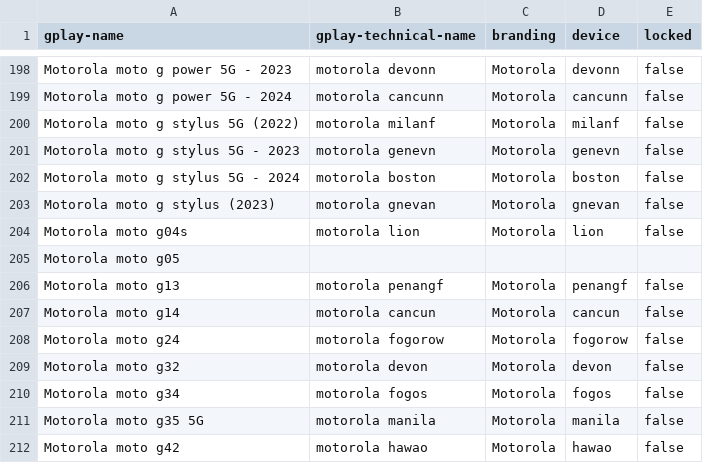
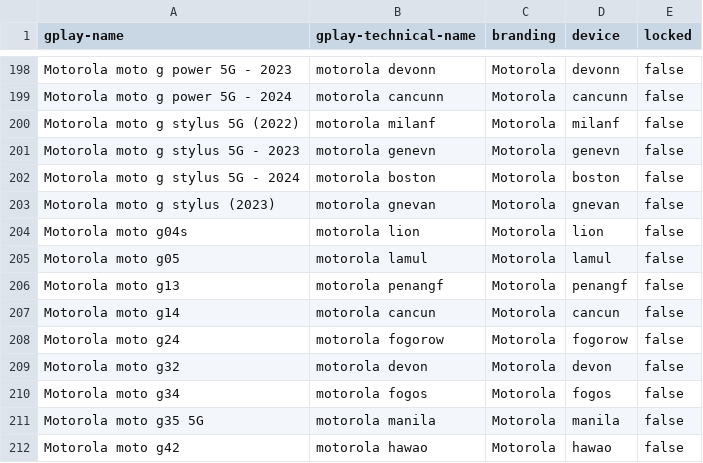
Before and after one commit to Feuerswut/flashdim, a CSV file: app/src/main/res/raw/excluded_devices.csv, drawn as a sheet; only a part is shown, gaps mark what is left out; removed rows and columns are numbered as before the commit, all else as after; the diff names each change by its address in the sheet, - before the commit and + after, or states it on an @@ line.

Commit message:
fix: repair devices csv and add csv validation

```diff
--- a/app/src/main/res/raw/excluded_devices.csv
+++ b/app/src/main/res/raw/excluded_devices.csv
-row 205: Motorola moto g05
+row 205: Motorola moto g05 | motorola lamul | Motorola | lamul | false
```
Also changed, not shown: 1 other file.
